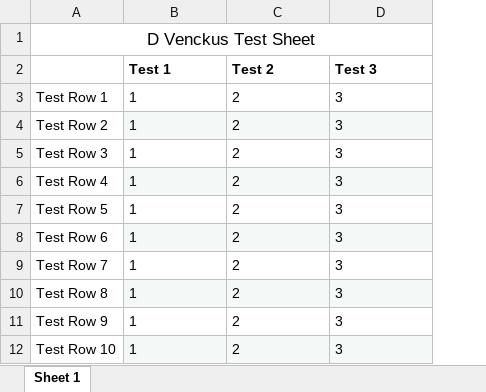
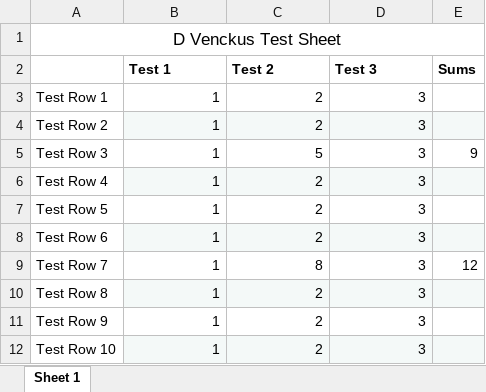
Before and after one commit to chicagopcdc/laughing-disco, an Excel workbook: excel-test.xlsx, sheet Sheet 1, drawn as a sheet; values as stored, in another font and other column widths than the file's, no borders; the diff names each change by its address in the sheet, - before the commit and + after, or states it on an @@ line.

Commit message:
Branch diff test

```diff
--- a/excel-test.xlsx (sheet Sheet 1)
+++ b/excel-test.xlsx (sheet Sheet 1)
+column E (Sums), rows 5-9: 9 |  |  |  | 12
-B3:D4 alignment: left
+B3:D4 alignment: right
-B5 alignment: left
+B5 alignment: right
-C5 (Test 2): 2
+C5 (Test 2): 5
-D5 alignment: left
+D5 alignment: right
-B6:D8 alignment: left
+B6:D8 alignment: right
-B9 alignment: left
+B9 alignment: right
-C9 (Test 2): 2
+C9 (Test 2): 8
-D9 alignment: left
+D9 alignment: right
-B10:D12 alignment: left
+B10:D12 alignment: right
```
